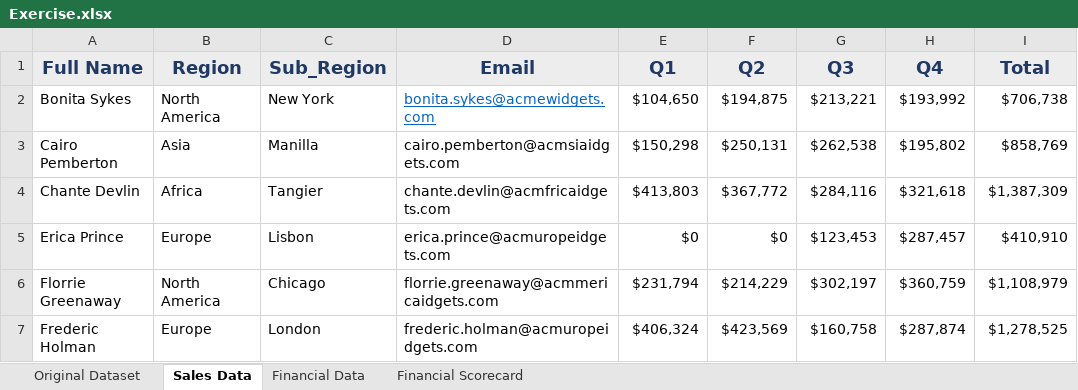
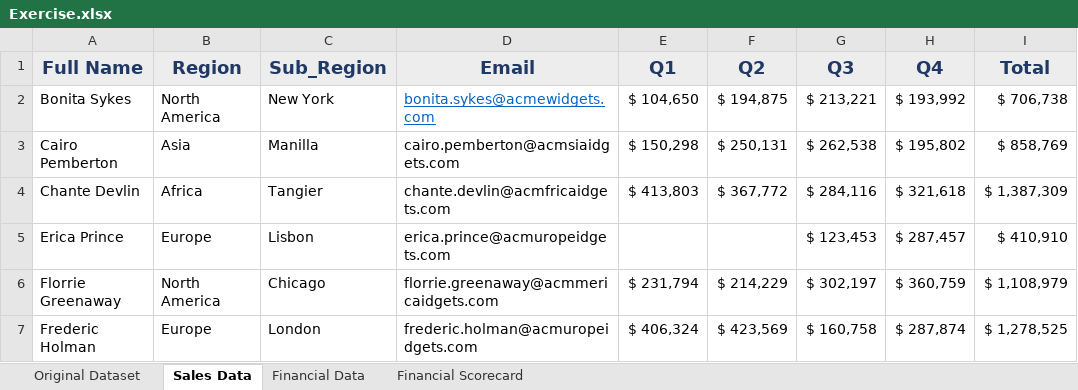
Before and after one commit to poojahirekhan/Microsoft-Excel, an Excel workbook: Exercise.xlsx, sheet Sales Data, drawn as a sheet; only a part is shown; values as stored, in another font and other column widths than the file's, no borders; the diff covers the shown part only; the diff names each change by its address in the sheet, - before the commit and + after, or states it on an @@ line.

Commit message:
data cleaning

```diff
--- a/Exercise.xlsx (sheet Sales Data)
+++ b/Exercise.xlsx (sheet Sales Data)
-E2 (Q1): $104,650
+E2 (Q1): $ 104,650
-F2 (Q2): $194,875
+F2 (Q2): $ 194,875
-G2 (Q3): $213,221
+G2 (Q3): $ 213,221
-H2 (Q4): $193,992
+H2 (Q4): $ 193,992
-I2 (Total): $706,738
+I2 (Total): $ 706,738
-E3 (Q1): $150,298
+E3 (Q1): $ 150,298
-F3 (Q2): $250,131
+F3 (Q2): $ 250,131
-G3 (Q3): $262,538
+G3 (Q3): $ 262,538
-H3 (Q4): $195,802
+H3 (Q4): $ 195,802
-I3 (Total): $858,769
+I3 (Total): $ 858,769
-E4 (Q1): $413,803
+E4 (Q1): $ 413,803
-F4 (Q2): $367,772
+F4 (Q2): $ 367,772
-G4 (Q3): $284,116
+G4 (Q3): $ 284,116
-H4 (Q4): $321,618
+H4 (Q4): $ 321,618
-I4 (Total): $1,387,309
+I4 (Total): $ 1,387,309
-E5 (Q1): $0
+E5 (Q1): (empty)
-F5 (Q2): $0
+F5 (Q2): (empty)
-G5 (Q3): $123,453
+G5 (Q3): $ 123,453
-H5 (Q4): $287,457
+H5 (Q4): $ 287,457
-I5 (Total): $410,910
+I5 (Total): $ 410,910
-E6 (Q1): $231,794
+E6 (Q1): $ 231,794
-F6 (Q2): $214,229
+F6 (Q2): $ 214,229
-G6 (Q3): $302,197
+G6 (Q3): $ 302,197
-H6 (Q4): $360,759
+H6 (Q4): $ 360,759
-I6 (Total): $1,108,979
+I6 (Total): $ 1,108,979
-E7 (Q1): $406,324
+E7 (Q1): $ 406,324
-F7 (Q2): $423,569
+F7 (Q2): $ 423,569
-G7 (Q3): $160,758
+G7 (Q3): $ 160,758
-H7 (Q4): $287,874
+H7 (Q4): $ 287,874
-I7 (Total): $1,278,525
+I7 (Total): $ 1,278,525
```
Also changed, not shown: 70 edited cells elsewhere in this sheet, sheet Original Dataset, formulas that keep their value.
